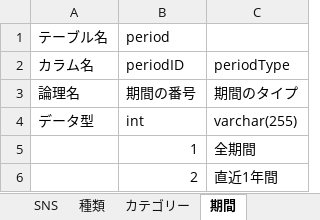
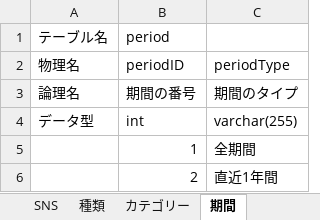
Before and after one commit to ryosuke89/SNS_picture_analysis, an Excel workbook: sns_DB定義.xlsx, sheet 期間, drawn as a sheet; values as stored, in another font and other column widths than the file's, no borders; charts and pictures not drawn; the diff names each change by its address in the sheet, - before the commit and + after, or states it on an @@ line.

```diff
--- a/sns_DB定義.xlsx (sheet 期間)
+++ b/sns_DB定義.xlsx (sheet 期間)
-A2 (テーブル名): カラム名
+A2 (テーブル名): 物理名
```
Also changed, not shown: sheet SNS, sheet 画像, sheet カテゴリー, sheet 種類.
